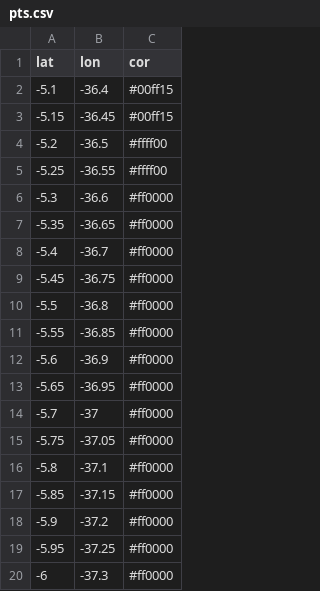
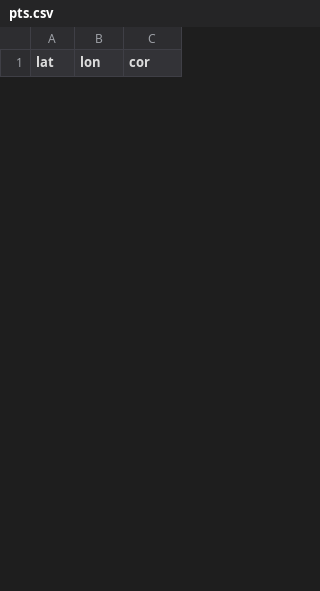
Before and after one commit to BetoHammerle/mapa_host, a CSV file: pts.csv, drawn as a sheet; only a part is shown; the diff covers the shown part only.

```diff
--- a/pts.csv
+++ b/pts.csv
@@ -1,20 +1 @@
 lat,lon,cor
--5.1,-36.4,#00ff15
--5.15,-36.45,#00ff15
--5.2,-36.5,#ffff00
--5.25,-36.55,#ffff00
--5.3,-36.6,#ff0000
--5.35,-36.65,#ff0000
--5.4,-36.7,#ff0000
--5.45,-36.75,#ff0000
--5.5,-36.8,#ff0000
--5.55,-36.85,#ff0000
--5.6,-36.9,#ff0000
--5.65,-36.95,#ff0000
--5.7,-37,#ff0000
--5.75,-37.05,#ff0000
--5.8,-37.1,#ff0000
--5.85,-37.15,#ff0000
--5.9,-37.2,#ff0000
--5.95,-37.25,#ff0000
--6,-37.3,#ff0000
```
Also changed, not shown: 15 added rows and 10 removed rows elsewhere in this file, 2 other files.
